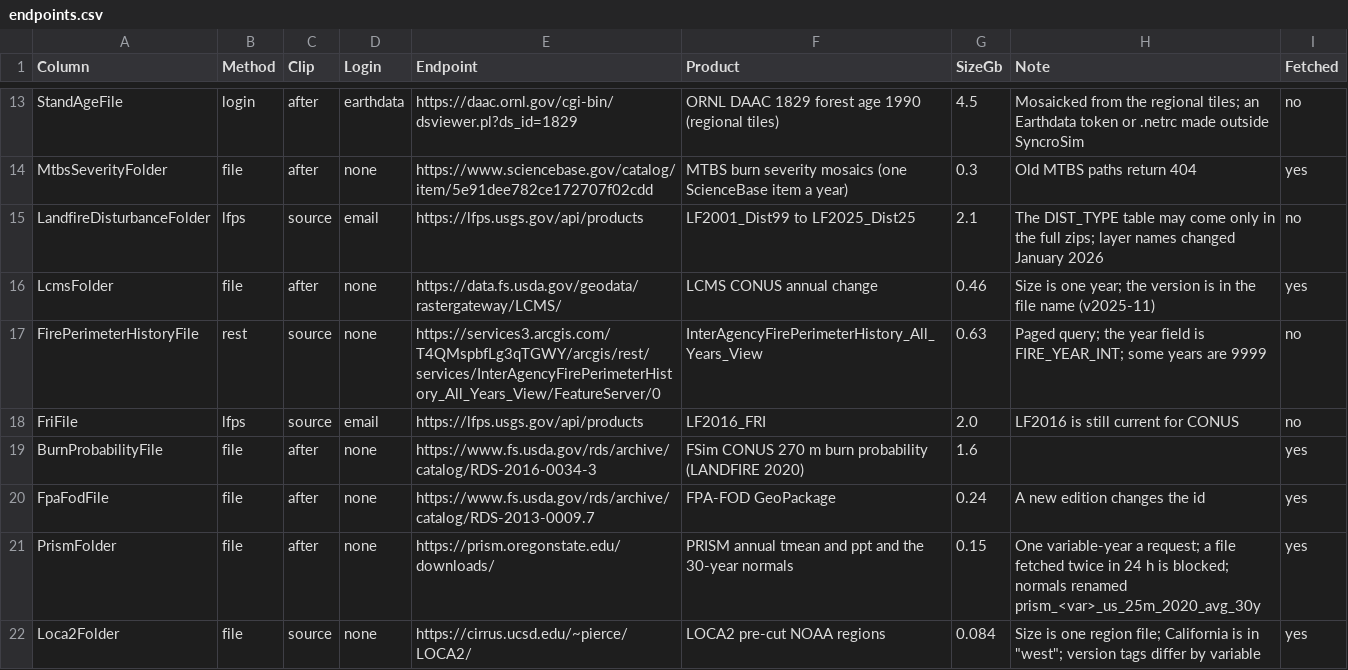
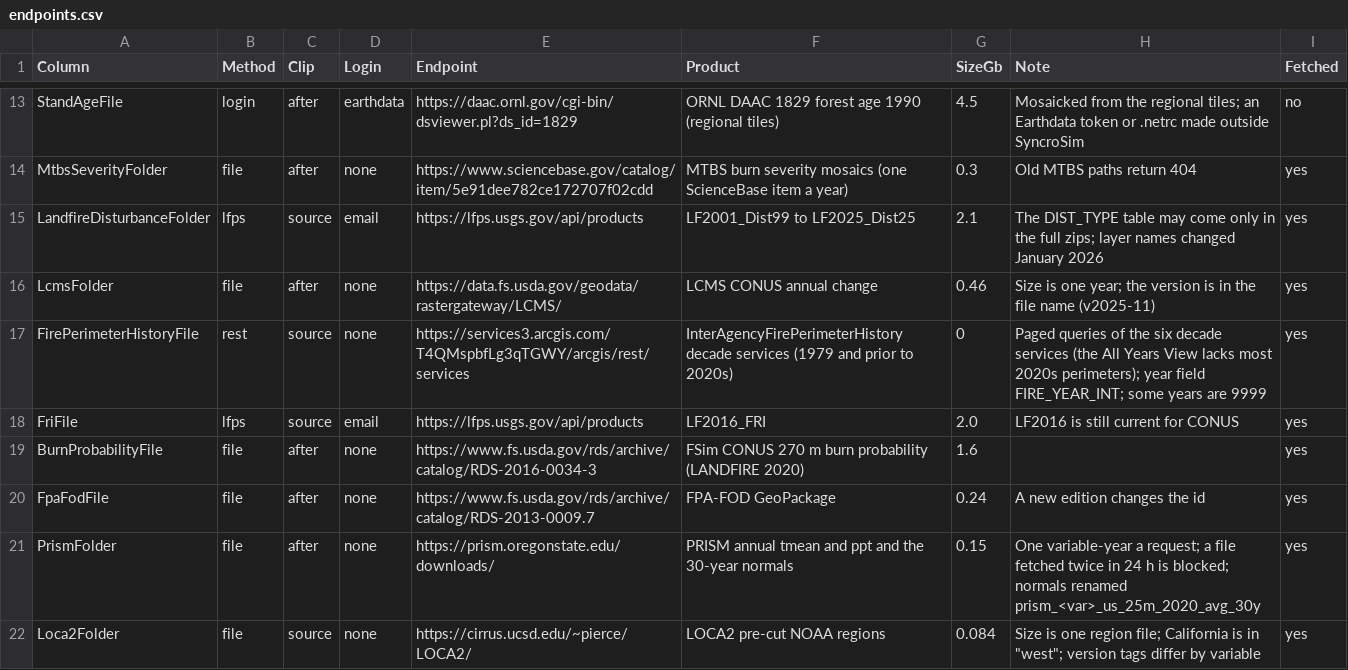
Before and after one commit to bsleeter/lucasCore, a CSV file: defaults/download/endpoints.csv, drawn as a sheet; only a part is shown, gaps mark what is left out; the diff covers the shown part only.

```diff
--- a/defaults/download/endpoints.csv
+++ b/defaults/download/endpoints.csv
@@ -14,6 +14,6 @@ StandAgeFile,login,after,earthdata,https://daac.ornl.gov/cgi-bin/dsviewer.pl?ds_
 MtbsSeverityFolder,file,after,none,https://www.sciencebase.gov/catalog/item/5e91dee782ce172707f02cdd,MTBS burn severity mosaics (one ScienceBase item a year),0.3,Old MTBS paths return 404,yes
-LandfireDisturbanceFolder,lfps,source,email,https://lfps.usgs.gov/api/products,LF2001_Dist99 to LF2025_Dist25,2.1,The DIST_TYPE table may come only in the full zips; layer names changed January 2026,no
+LandfireDisturbanceFolder,lfps,source,email,https://lfps.usgs.gov/api/products,LF2001_Dist99 to LF2025_Dist25,2.1,The DIST_TYPE table may come only in the full zips; layer names changed January 2026,yes
 LcmsFolder,file,after,none,https://data.fs.usda.gov/geodata/rastergateway/LCMS/,LCMS CONUS annual change,0.46,Size is one year; the version is in the file name (v2025-11),yes
-FirePerimeterHistoryFile,rest,source,none,https://services3.arcgis.com/T4QMspbfLg3qTGWY/arcgis/rest/services/InterAgencyFirePerimeterHistory_All_Years_View/FeatureServer/0,InterAgencyFirePerimeterHistory_All_Years_View,0.63,"Paged query; the year field is FIRE_YEAR_INT; some years are 9999",no
-FriFile,lfps,source,email,https://lfps.usgs.gov/api/products,LF2016_FRI,2.0,LF2016 is still current for CONUS,no
+FirePerimeterHistoryFile,rest,source,none,https://services3.arcgis.com/T4QMspbfLg3qTGWY/arcgis/rest/services,InterAgencyFirePerimeterHistory decade services (1979 and prior to 2020s),0,"Paged queries of the six decade services (the All Years View lacks most 2020s perimeters); year field FIRE_YEAR_INT; some years are 9999",yes
+FriFile,lfps,source,email,https://lfps.usgs.gov/api/products,LF2016_FRI,2.0,LF2016 is still current for CONUS,yes
 BurnProbabilityFile,file,after,none,https://www.fs.usda.gov/rds/archive/catalog/RDS-2016-0034-3,FSim CONUS 270 m burn probability (LANDFIRE 2020),1.6,,yes
```
Also changed, not shown: 10 edited cells elsewhere in this file, defaults/library/data-sources.csv, 31 other files.
